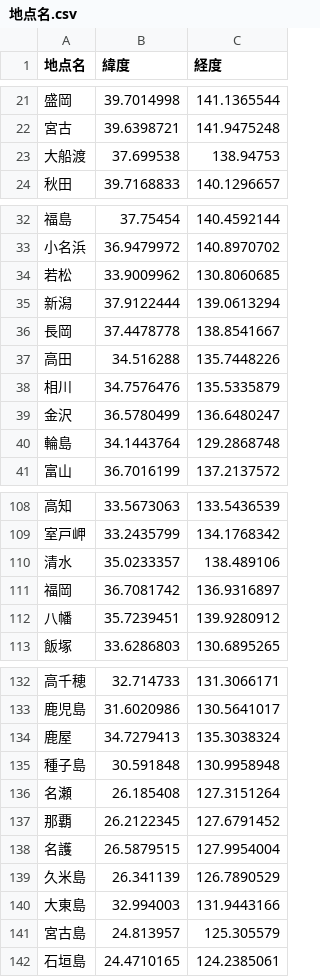
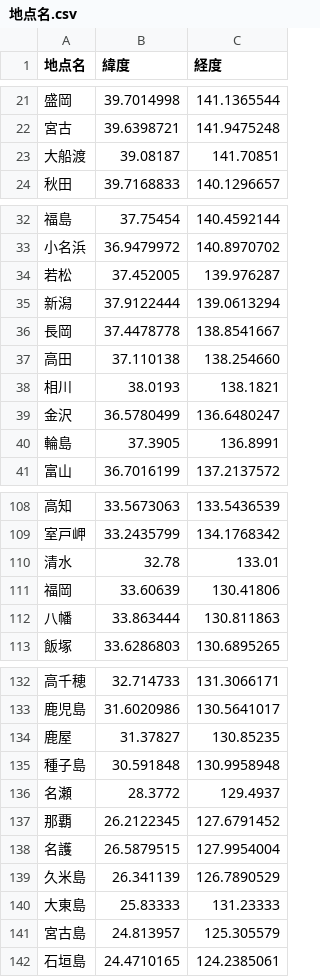
Before and after one commit to sohprivate/MobileCommentGenerator, a CSV file: frontend/public/地点名.csv, drawn as a sheet; only a part is shown, gaps mark what is left out; the diff covers the shown part only.

```diff
--- a/frontend/public/地点名.csv
+++ b/frontend/public/地点名.csv
@@ -22,3 +22,3 @@
 宮古,39.6398721,141.9475248
-大船渡,37.699538,138.94753
+大船渡,39.08187,141.70851
 秋田,39.7168833,140.1296657
@@ -33,9 +33,9 @@
 小名浜,36.9479972,140.8970702
-若松,33.9009962,130.8060685
+若松,37.452005,139.976287
 新潟,37.9122444,139.0613294
 長岡,37.4478778,138.8541667
-高田,34.516288,135.7448226
-相川,34.7576476,135.5335879
+高田,37.110138,138.254660
+相川,38.0193,138.1821
 金沢,36.5780499,136.6480247
-輪島,34.1443764,129.2868748
+輪島,37.3905,136.8991
 富山,36.7016199,137.2137572
@@ -109,5 +109,5 @@
 室戸岬,33.2435799,134.1768342
-清水,35.0233357,138.489106
-福岡,36.7081742,136.9316897
-八幡,35.7239451,139.9280912
+清水,32.78,133.01
+福岡,33.60639,130.41806
+八幡,33.863444,130.811863
 飯塚,33.6286803,130.6895265
@@ -133,5 +133,5 @@
 鹿児島,31.6020986,130.5641017
-鹿屋,34.7279413,135.3038324
+鹿屋,31.37827,130.85235
 種子島,30.591848,130.9958948
-名瀬,26.185408,127.3151264
+名瀬,28.3772,129.4937
 那覇,26.2122345,127.6791452
@@ -139,3 +139,3 @@
 久米島,26.341139,126.7890529
-大東島,32.994003,131.9443166
+大東島,25.83333,131.23333
 宮古島,24.813957,125.305579
```
Also changed, not shown: 16 edited cells elsewhere in this file, 3 other files.
